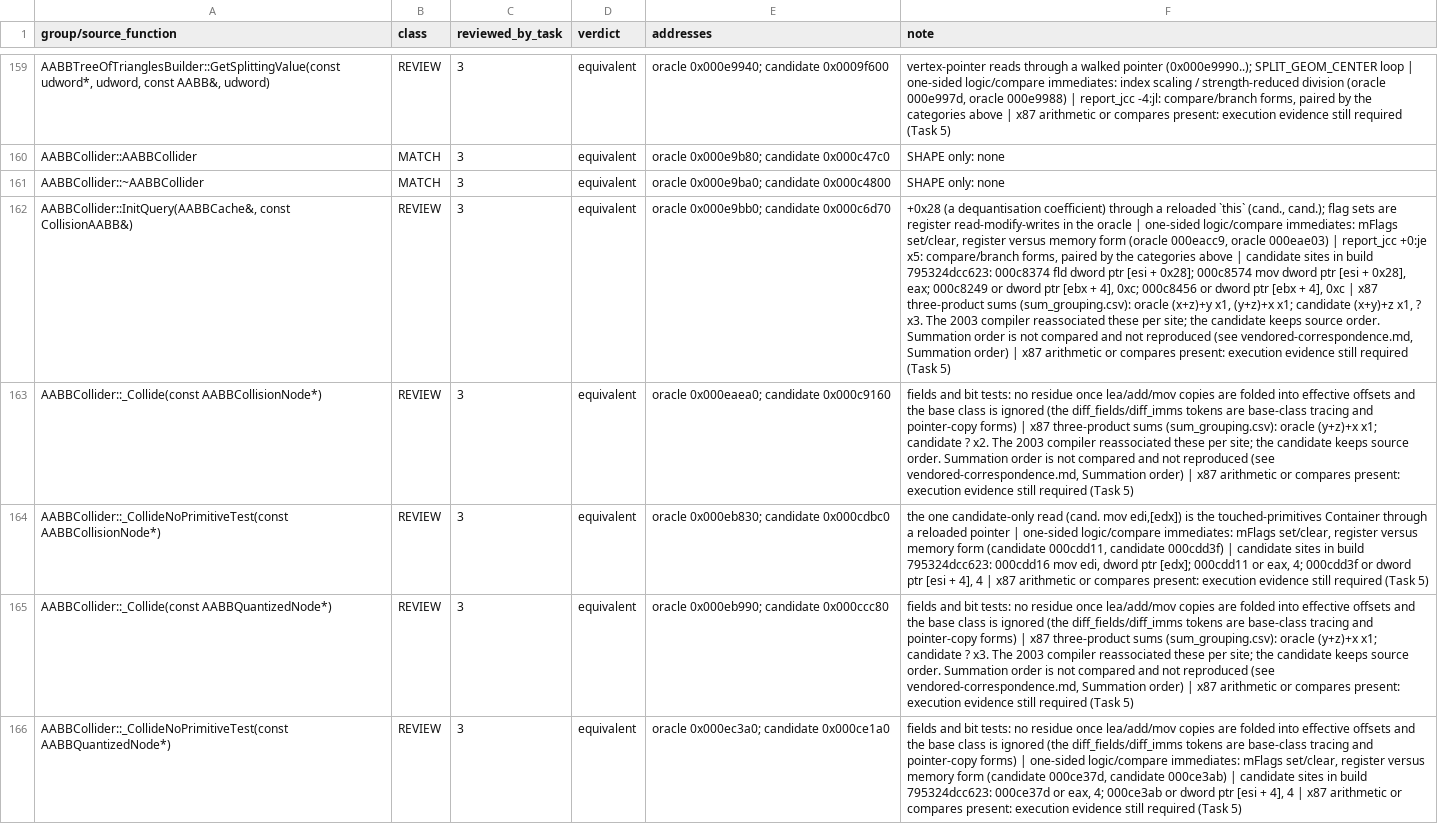
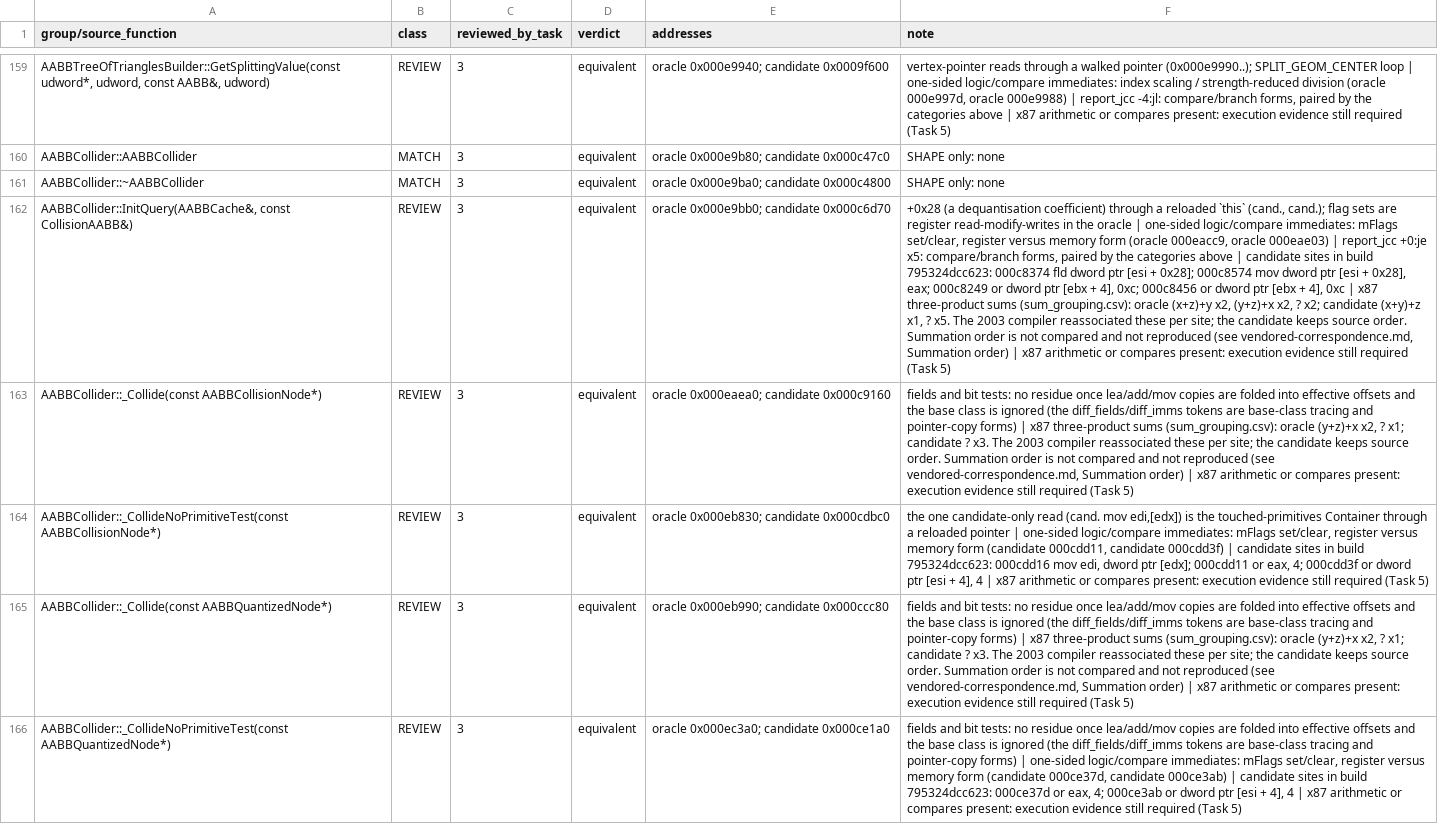
Before and after one commit to raynorpat/Novodex, a CSV file: docs/reconstruction/novodex-physics/evidence/phase4-third-party-map/opcode_review.csv, drawn as a sheet; only a part is shown, gaps mark what is left out; the diff covers the shown part only; the diff names each change by its address in the sheet, - before the commit and + after, or states it on an @@ line.

```diff
--- a/docs/reconstruction/novodex-physics/evidence/phase4-third-party-map/opcode_review.csv
+++ b/docs/reconstruction/novodex-physics/evidence/phase4-third-party-map/opcode_review.csv
-F162 (note): …oracle (x+z)+y x1, (y+z)+x x1; candidate (x+y)+z x1, ? x3. The 2003…
+F162 (note): …oracle (x+z)+y x2, (y+z)+x x2, ? x2; candidate (x+y)+z x1, ? x5. The 2003…
-F163 (note): …oracle (y+z)+x x1; candidate ? x2. The 2003…
+F163 (note): …oracle (y+z)+x x2, ? x1; candidate ? x3. The 2003…
-F165 (note): …oracle (y+z)+x x1; candidate…
+F165 (note): …oracle (y+z)+x x2, ? x1; candidate…
```
Also changed, not shown: 61 edited cells elsewhere in this file, 6 other files.
